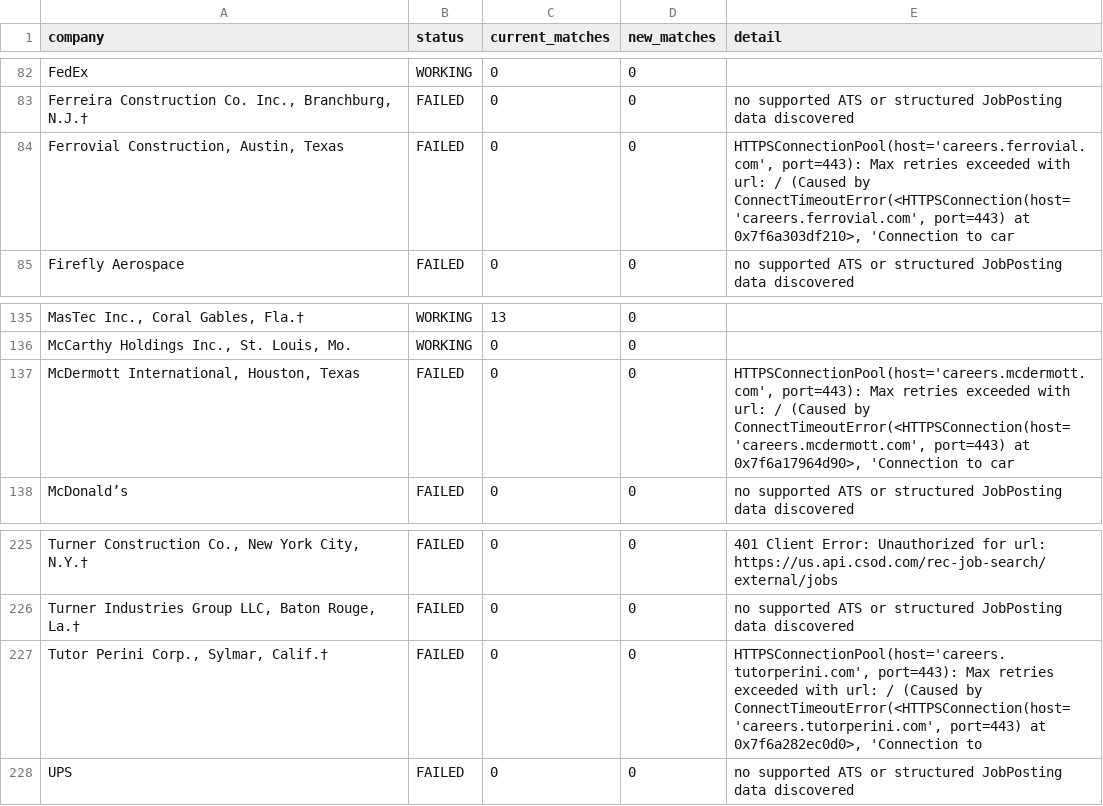
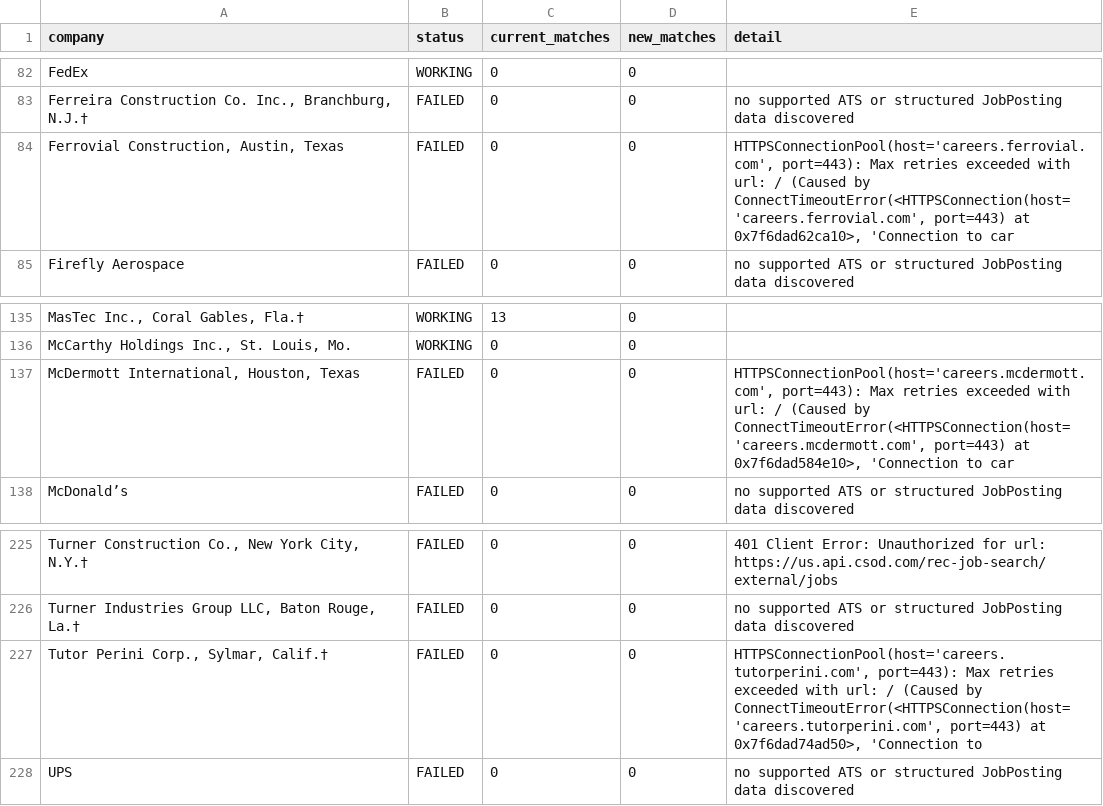
Before and after one commit to harsha271199/jp, a CSV file: source_health.csv, drawn as a sheet; only a part is shown, gaps mark what is left out; the diff names each change by its address in the sheet, - before the commit and + after, or states it on an @@ line.

```diff
--- a/source_health.csv
+++ b/source_health.csv
-E84 (detail): …port=443) at 0x7f6a303df210>, 'Connection to…
+E84 (detail): …port=443) at 0x7f6dad62ca10>, 'Connection to…
-E137 (detail): …port=443) at 0x7f6a17964d90>, 'Connection to…
+E137 (detail): …port=443) at 0x7f6dad584e10>, 'Connection to…
-E227 (detail): …port=443) at 0x7f6a282ec0d0>, 'Connection to
+E227 (detail): …port=443) at 0x7f6dad74ad50>, 'Connection to
```
Also changed, not shown: current_jobs.csv.
